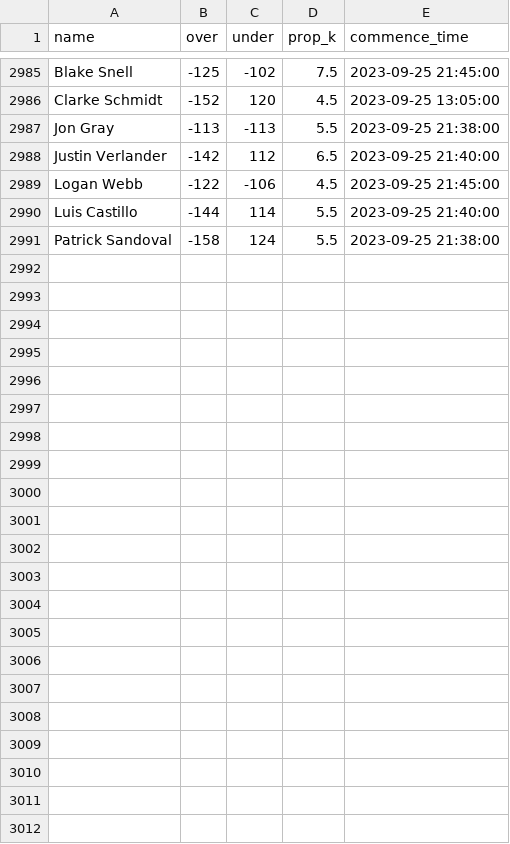
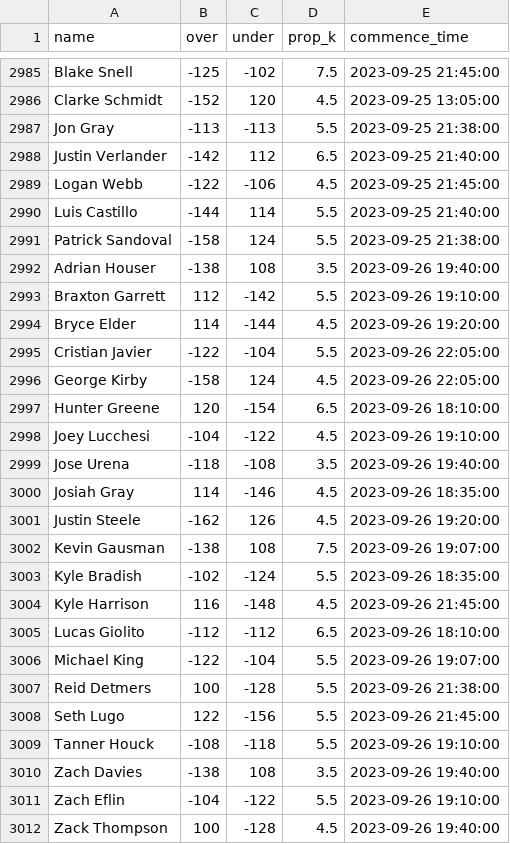
Before and after one commit to amaizehayes/sp-k-prediction-app, a CSV file: output/sp_prop_odds_history.csv, drawn as a sheet; only a part is shown, gaps mark what is left out.

```diff
--- a/output/sp_prop_odds_history.csv
+++ b/output/sp_prop_odds_history.csv
@@ -2991 +2991,22 @@ Luis Castillo,-144,114,5.5,2023-09-25 21:40:00
 Patrick Sandoval,-158,124,5.5,2023-09-25 21:38:00
+Adrian Houser,-138,108,3.5,2023-09-26 19:40:00
+Braxton Garrett,112,-142,5.5,2023-09-26 19:10:00
+Bryce Elder,114,-144,4.5,2023-09-26 19:20:00
+Cristian Javier,-122,-104,5.5,2023-09-26 22:05:00
+George Kirby,-158,124,4.5,2023-09-26 22:05:00
+Hunter Greene,120,-154,6.5,2023-09-26 18:10:00
+Joey Lucchesi,-104,-122,4.5,2023-09-26 19:10:00
+Jose Urena,-118,-108,3.5,2023-09-26 19:40:00
+Josiah Gray,114,-146,4.5,2023-09-26 18:35:00
+Justin Steele,-162,126,4.5,2023-09-26 19:20:00
+Kevin Gausman,-138,108,7.5,2023-09-26 19:07:00
+Kyle Bradish,-102,-124,5.5,2023-09-26 18:35:00
+Kyle Harrison,116,-148,4.5,2023-09-26 21:45:00
+Lucas Giolito,-112,-112,6.5,2023-09-26 18:10:00
+Michael King,-122,-104,5.5,2023-09-26 19:07:00
+Reid Detmers,100,-128,5.5,2023-09-26 21:38:00
+Seth Lugo,122,-156,5.5,2023-09-26 21:45:00
+Tanner Houck,-108,-118,5.5,2023-09-26 19:10:00
+Zach Davies,-138,108,3.5,2023-09-26 19:40:00
+Zach Eflin,-104,-122,5.5,2023-09-26 19:10:00
+Zack Thompson,100,-128,4.5,2023-09-26 19:40:00
```
Also changed, not shown: output/probable_starter_history.csv, output/probable_starter_today.csv, 9 other files.
